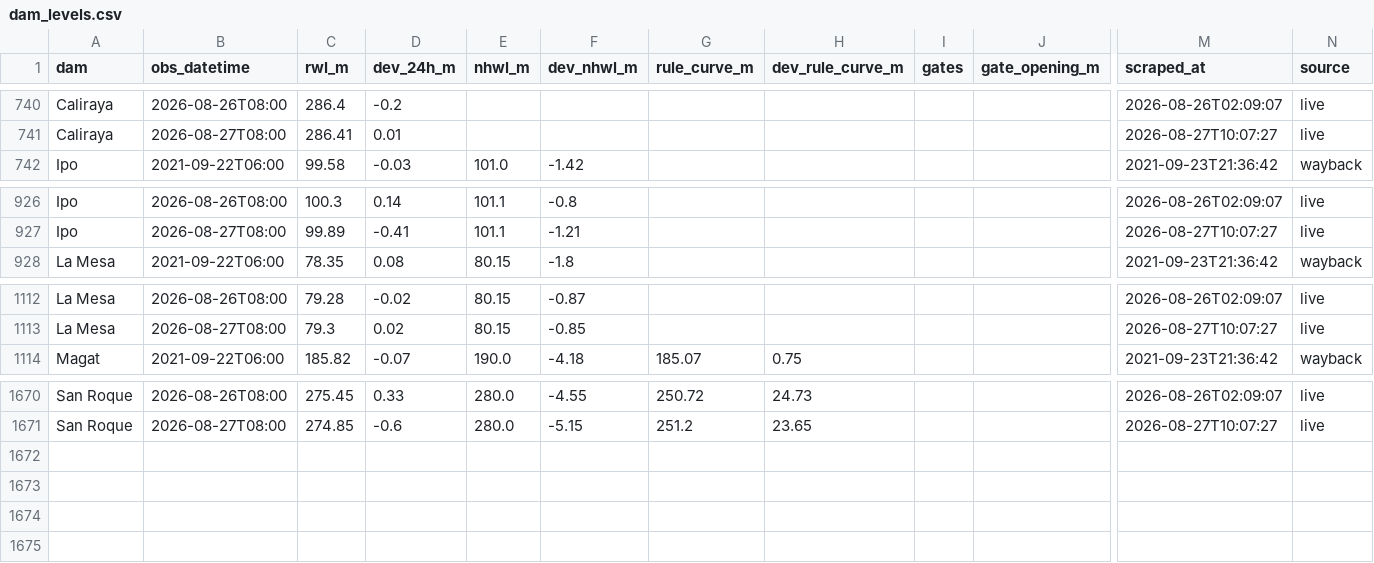
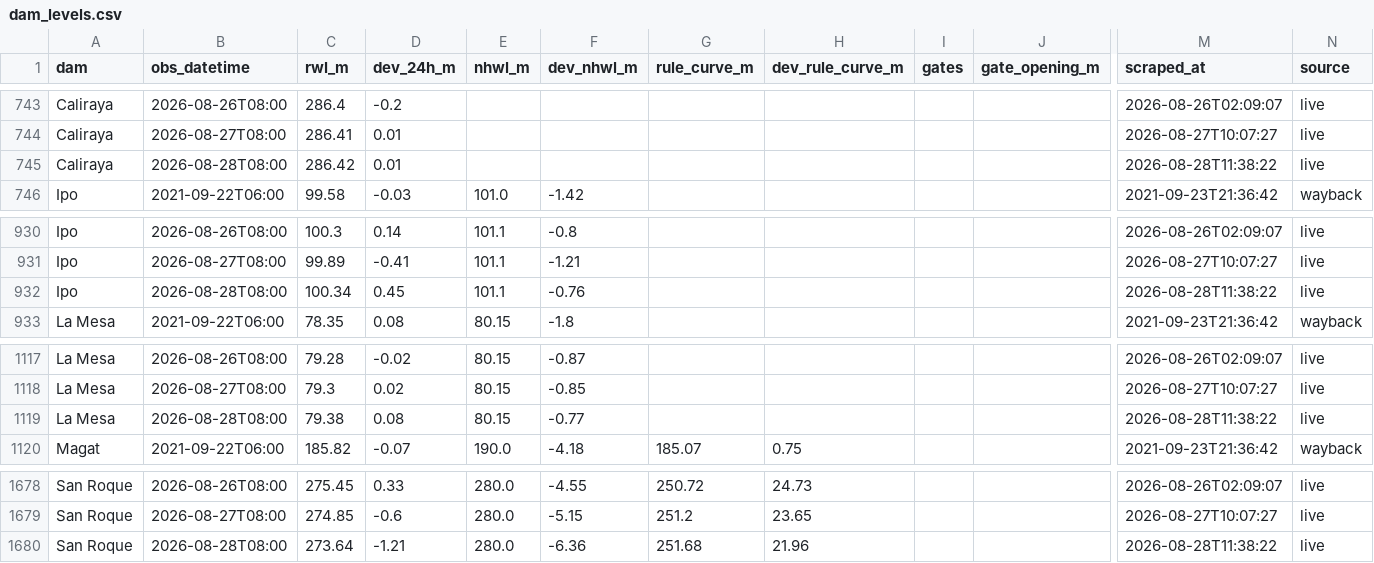
Before and after one commit to Zeref538/apaw, a CSV file: data/dam_levels.csv, drawn as a sheet; only a part is shown, gaps mark what is left out; rows hold the shown columns only; the diff covers the shown part only; the diff names each change by its address in the sheet, - before the commit and + after, or states it on an @@ line.

```diff
--- a/data/dam_levels.csv
+++ b/data/dam_levels.csv
+row 745: Caliraya | 2026-08-28T08:00 | 286.42 | 0.01 |  |  |  |  |  |  | 2026-08-28T11:38:22 | live
+row 932: Ipo | 2026-08-28T08:00 | 100.34 | 0.45 | 101.1 | -0.76 |  |  |  |  | 2026-08-28T11:38:22 | live
+row 1119: La Mesa | 2026-08-28T08:00 | 79.38 | 0.08 | 80.15 | -0.77 |  |  |  |  | 2026-08-28T11:38:22 | live
+row 1680: San Roque | 2026-08-28T08:00 | 273.64 | -1.21 | 280.0 | -6.36 | 251.68 | 21.96 |  |  | 2026-08-28T11:38:22 | live
```
Also changed, not shown: 5 added rows elsewhere in this file, data/basin_status.csv, 6 other files.
